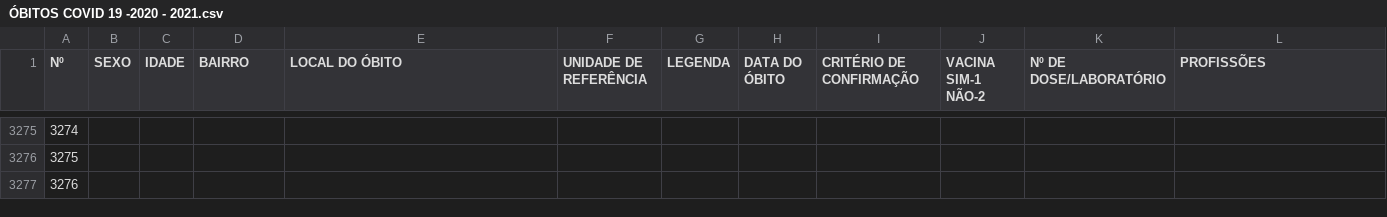
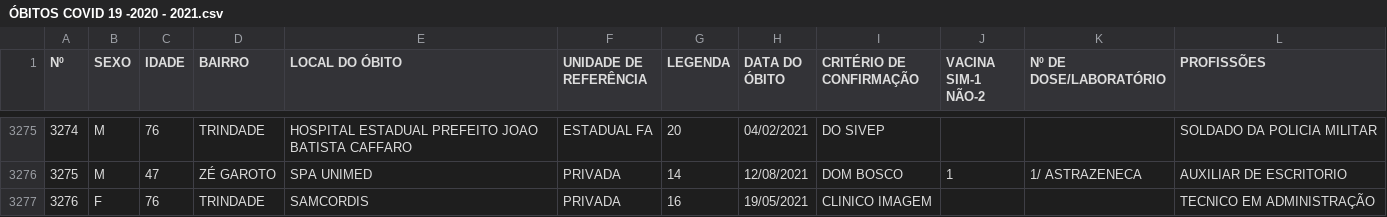
Before and after one commit to caiobuenoleite/testesite, a CSV file: datasets/ÓBITOS COVID 19 -2020 - 2021.csv, drawn as a sheet; only a part is shown, gaps mark what is left out; the diff covers the shown part only.

```diff
--- a/datasets/ÓBITOS COVID 19 -2020 - 2021.csv
+++ b/datasets/ÓBITOS COVID 19 -2020 - 2021.csv
@@ -3277,3 +3277,3 @@
-3274;;;;;;;;;;;
-3275;;;;;;;;;;;
-3276;;;;;;;;;;;
+3274;M;76;TRINDADE;HOSPITAL ESTADUAL PREFEITO JOAO BATISTA CAFFARO;ESTADUAL FA;20;04/02/2021;DO SIVEP;;;SOLDADO DA POLICIA MILITAR
+3275;M;47;ZÉ GAROTO;SPA UNIMED;PRIVADA;14;12/08/2021;DOM BOSCO;1;1/ ASTRAZENECA;AUXILIAR DE ESCRITORIO
+3276;F;76;TRINDADE;SAMCORDIS;PRIVADA;16;19/05/2021;CLINICO IMAGEM;;;TECNICO EM ADMINISTRAÇÃO
```
Also changed, not shown: 54 edited cells elsewhere in this file.
